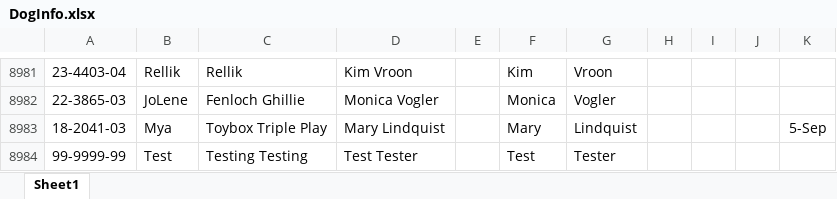
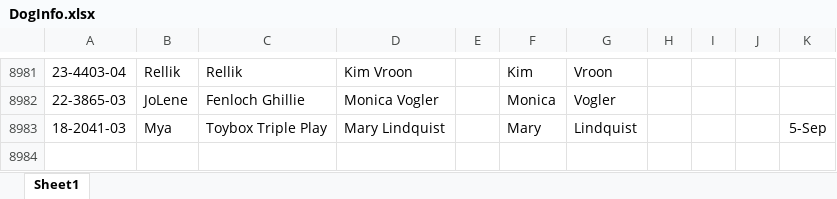
Before and after one commit to Cwagtracker/Tracker, an Excel workbook: DogInfo.xlsx, sheet Sheet1, drawn as a sheet; only a part is shown, gaps mark what is left out; values as stored, in another font and other column widths than the file's, no borders; conditional formats not drawn; the diff names each change by its address in the sheet, - before the commit and + after, or states it on an @@ line.

Commit message:
Add files via upload

```diff
--- a/DogInfo.xlsx (sheet Sheet1)
+++ b/DogInfo.xlsx (sheet Sheet1)
-row 8984: 99-9999-99 | Test | Testing Testing | Test Tester |  | Test | Tester
```
